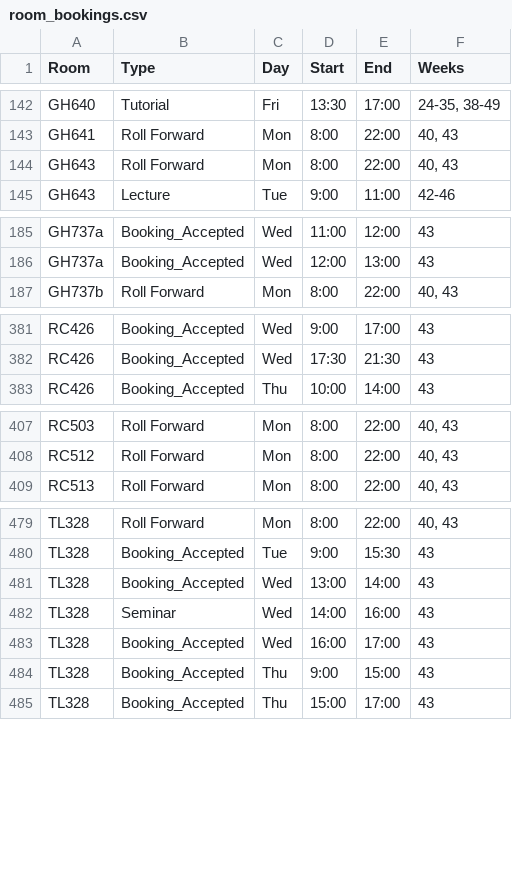
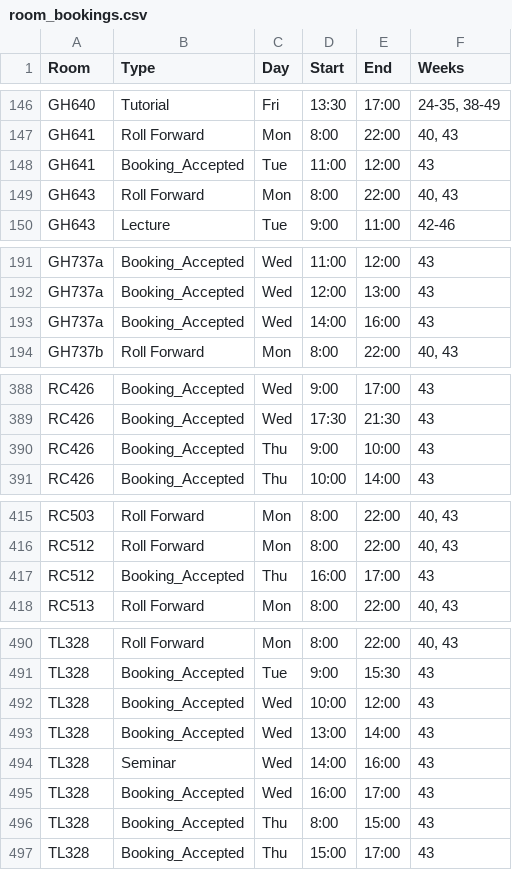
Before and after one commit to JonahMcN/StrathRooms.github.io, a CSV file: data/room_bookings.csv, drawn as a sheet; only a part is shown, gaps mark what is left out; the diff covers the shown part only.

```diff
--- a/data/room_bookings.csv
+++ b/data/room_bookings.csv
@@ -143,2 +147,3 @@ GH640,Tutorial,Fri,13:30,17:00,"24-35,  38-49"
 GH641,Roll Forward,Mon,8:00,22:00,"40,  43"
+GH641,Booking_Accepted,Tue,11:00,12:00,43
 GH643,Roll Forward,Mon,8:00,22:00,"40,  43"
@@ -186,2 +192,3 @@ GH737a,Booking_Accepted,Wed,11:00,12:00,43
 GH737a,Booking_Accepted,Wed,12:00,13:00,43
+GH737a,Booking_Accepted,Wed,14:00,16:00,43
 GH737b,Roll Forward,Mon,8:00,22:00,"40,  43"
@@ -382,2 +389,3 @@ RC426,Booking_Accepted,Wed,9:00,17:00,43
 RC426,Booking_Accepted,Wed,17:30,21:30,43
+RC426,Booking_Accepted,Thu,9:00,10:00,43
 RC426,Booking_Accepted,Thu,10:00,14:00,43
@@ -408,2 +416,3 @@ RC503,Roll Forward,Mon,8:00,22:00,"40,  43"
 RC512,Roll Forward,Mon,8:00,22:00,"40,  43"
+RC512,Booking_Accepted,Thu,16:00,17:00,43
 RC513,Roll Forward,Mon,8:00,22:00,"40,  43"
@@ -480,2 +491,3 @@ TL328,Roll Forward,Mon,8:00,22:00,"40,  43"
 TL328,Booking_Accepted,Tue,9:00,15:30,43
+TL328,Booking_Accepted,Wed,10:00,12:00,43
 TL328,Booking_Accepted,Wed,13:00,14:00,43
@@ -483,3 +495,3 @@ TL328,Seminar,Wed,14:00,16:00,43
 TL328,Booking_Accepted,Wed,16:00,17:00,43
-TL328,Booking_Accepted,Thu,9:00,15:00,43
+TL328,Booking_Accepted,Thu,8:00,15:00,43
 TL328,Booking_Accepted,Thu,15:00,17:00,43
```
Also changed, not shown: 13 added rows, 3 removed rows and 10 edited cells elsewhere in this file, data/empty_bookings.csv.
